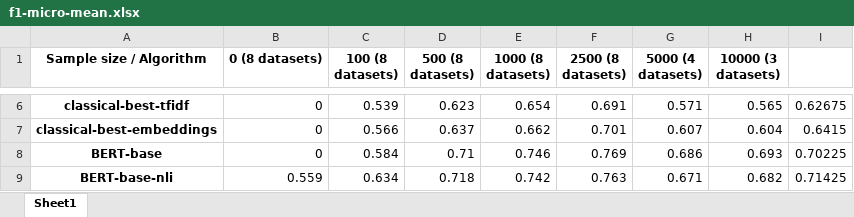
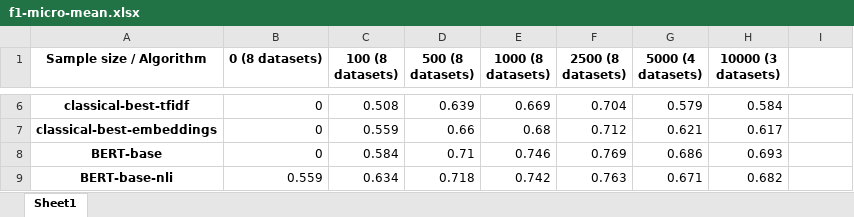
Before and after one commit to MoritzLaurer/less-annotating-with-bert-nli, an Excel workbook: appendix/f1-micro-mean.xlsx, sheet Sheet1, drawn as a sheet; only a part is shown, gaps mark what is left out; values as stored, in another font and other column widths than the file's, no borders; the diff covers the shown part only; the diff names each change by its address in the sheet, - before the commit and + after, or states it on an @@ line.

```diff
--- a/appendix/f1-micro-mean.xlsx (sheet Sheet1)
+++ b/appendix/f1-micro-mean.xlsx (sheet Sheet1)
-C6 (100 (8 datasets)): 0.539
+C6 (100 (8 datasets)): 0.508
-D6 (500 (8 datasets)): 0.623
+D6 (500 (8 datasets)): 0.639
-E6 (1000 (8 datasets)): 0.654
+E6 (1000 (8 datasets)): 0.669
-F6 (2500 (8 datasets)): 0.691
+F6 (2500 (8 datasets)): 0.704
-G6 (5000 (4 datasets)): 0.571
+G6 (5000 (4 datasets)): 0.579
-H6 (10000 (3 datasets)): 0.565
+H6 (10000 (3 datasets)): 0.584
-I6: 0.62675
+I6: (empty)
-C7 (100 (8 datasets)): 0.566
+C7 (100 (8 datasets)): 0.559
-D7 (500 (8 datasets)): 0.637
+D7 (500 (8 datasets)): 0.66
-E7 (1000 (8 datasets)): 0.662
+E7 (1000 (8 datasets)): 0.68
-F7 (2500 (8 datasets)): 0.701
+F7 (2500 (8 datasets)): 0.712
-G7 (5000 (4 datasets)): 0.607
+G7 (5000 (4 datasets)): 0.621
-H7 (10000 (3 datasets)): 0.604
+H7 (10000 (3 datasets)): 0.617
-I7: 0.6415
+I7: (empty)
-I8: 0.70225
+I8: (empty)
-I9: 0.71425
+I9: (empty)
```
Also changed, not shown: 27 edited cells elsewhere in this sheet, appendix/f1-macro-mean-difference.xlsx, appendix/f1-macro-mean.xlsx, 32 other files.
